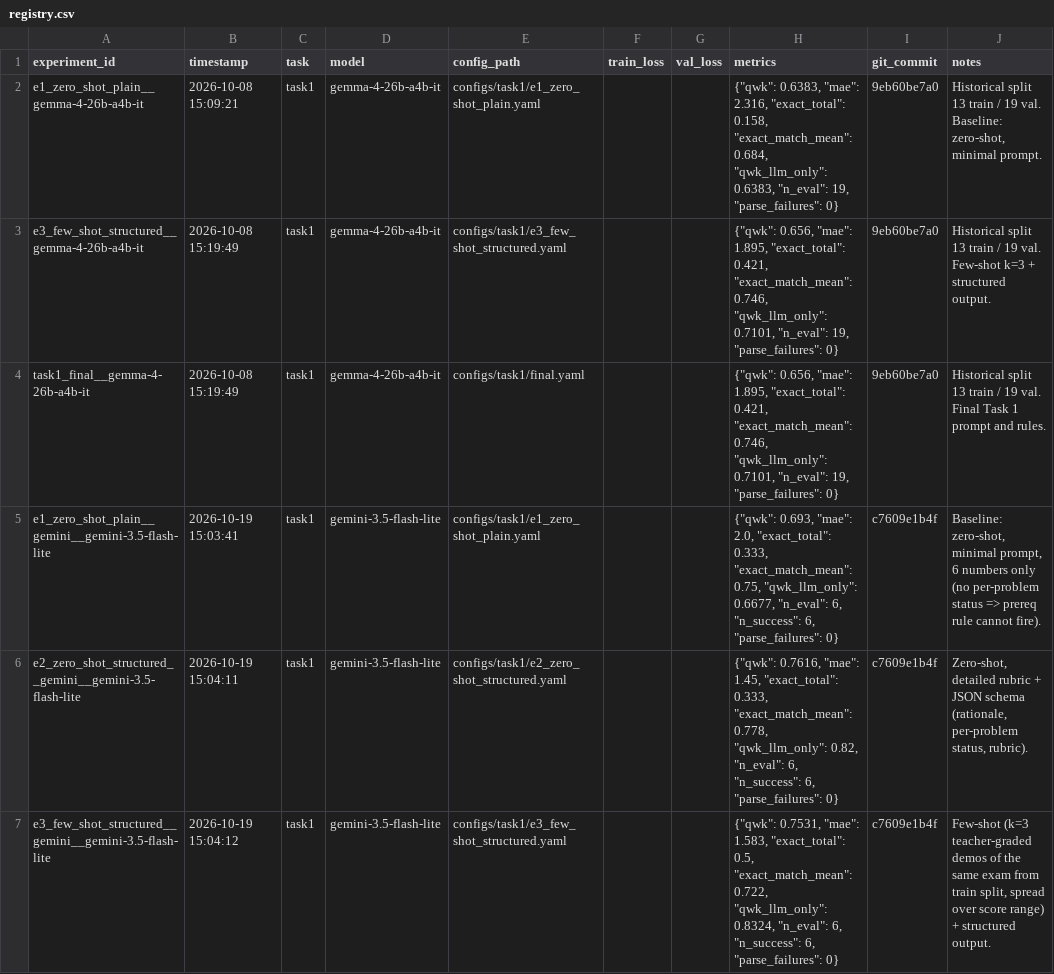
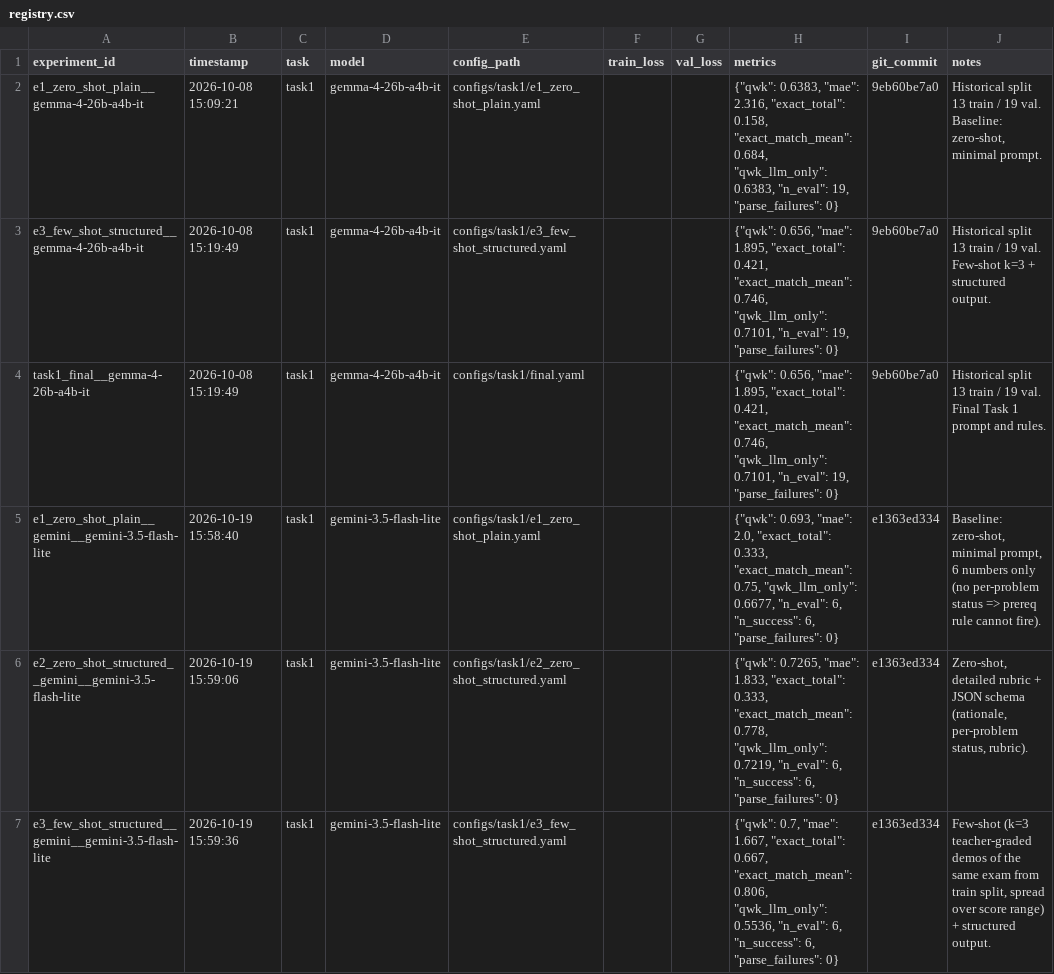
Before and after one commit to tiendinhquang2104/llm-final-project, a CSV file: experiments/registry.csv, drawn as a sheet.

Commit message:
Task 1: Distill task and enhance API approach

```diff
--- a/experiments/registry.csv
+++ b/experiments/registry.csv
@@ -4,4 +4,4 @@ e3_few_shot_structured__gemma-4-26b-a4b-it,2026-10-08 15:19:49,task1,gemma-4-26b
 task1_final__gemma-4-26b-a4b-it,2026-10-08 15:19:49,task1,gemma-4-26b-a4b-it,configs/task1/final.yaml,,,"{""qwk"": 0.656, ""mae"": 1.895, ""exact_total"": 0.421, ""exact_match_mean"": 0.746, ""qwk_llm_only"": 0.7101, ""n_eval"": 19, ""parse_failures"": 0}",9eb60be7a0,Historical split 13 train / 19 val. Final Task 1 prompt and rules.
-e1_zero_shot_plain__gemini__gemini-3.5-flash-lite,2026-10-19 15:03:41,task1,gemini-3.5-flash-lite,configs/task1/e1_zero_shot_plain.yaml,,,"{""qwk"": 0.693, ""mae"": 2.0, ""exact_total"": 0.333, ""exact_match_mean"": 0.75, ""qwk_llm_only"": 0.6677, ""n_eval"": 6, ""n_success"": 6, ""parse_failures"": 0}",c7609e1b4f,"Baseline: zero-shot, minimal prompt, 6 numbers only (no per-problem status => prereq rule cannot fire)."
-e2_zero_shot_structured__gemini__gemini-3.5-flash-lite,2026-10-19 15:04:11,task1,gemini-3.5-flash-lite,configs/task1/e2_zero_shot_structured.yaml,,,"{""qwk"": 0.7616, ""mae"": 1.45, ""exact_total"": 0.333, ""exact_match_mean"": 0.778, ""qwk_llm_only"": 0.82, ""n_eval"": 6, ""n_success"": 6, ""parse_failures"": 0}",c7609e1b4f,"Zero-shot, detailed rubric + JSON schema (rationale, per-problem status, rubric)."
-e3_few_shot_structured__gemini__gemini-3.5-flash-lite,2026-10-19 15:04:12,task1,gemini-3.5-flash-lite,configs/task1/e3_few_shot_structured.yaml,,,"{""qwk"": 0.7531, ""mae"": 1.583, ""exact_total"": 0.5, ""exact_match_mean"": 0.722, ""qwk_llm_only"": 0.8324, ""n_eval"": 6, ""n_success"": 6, ""parse_failures"": 0}",c7609e1b4f,"Few-shot (k=3 teacher-graded demos of the same exam from train split, spread over score range) + structured output."
+e1_zero_shot_plain__gemini__gemini-3.5-flash-lite,2026-10-19 15:58:40,task1,gemini-3.5-flash-lite,configs/task1/e1_zero_shot_plain.yaml,,,"{""qwk"": 0.693, ""mae"": 2.0, ""exact_total"": 0.333, ""exact_match_mean"": 0.75, ""qwk_llm_only"": 0.6677, ""n_eval"": 6, ""n_success"": 6, ""parse_failures"": 0}",e1363ed334,"Baseline: zero-shot, minimal prompt, 6 numbers only (no per-problem status => prereq rule cannot fire)."
+e2_zero_shot_structured__gemini__gemini-3.5-flash-lite,2026-10-19 15:59:06,task1,gemini-3.5-flash-lite,configs/task1/e2_zero_shot_structured.yaml,,,"{""qwk"": 0.7265, ""mae"": 1.833, ""exact_total"": 0.333, ""exact_match_mean"": 0.778, ""qwk_llm_only"": 0.7219, ""n_eval"": 6, ""n_success"": 6, ""parse_failures"": 0}",e1363ed334,"Zero-shot, detailed rubric + JSON schema (rationale, per-problem status, rubric)."
+e3_few_shot_structured__gemini__gemini-3.5-flash-lite,2026-10-19 15:59:36,task1,gemini-3.5-flash-lite,configs/task1/e3_few_shot_structured.yaml,,,"{""qwk"": 0.7, ""mae"": 1.667, ""exact_total"": 0.667, ""exact_match_mean"": 0.806, ""qwk_llm_only"": 0.5536, ""n_eval"": 6, ""n_success"": 6, ""parse_failures"": 0}",e1363ed334,"Few-shot (k=3 teacher-graded demos of the same exam from train split, spread over score range) + structured output."
```
Also changed, not shown: 14 other files.
